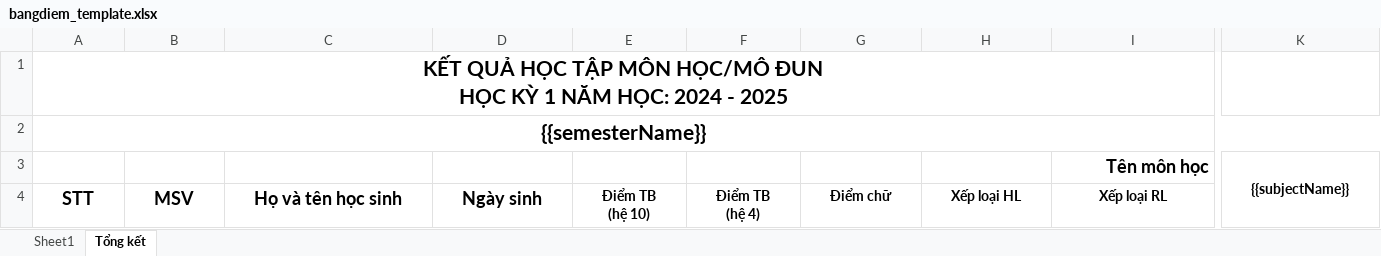
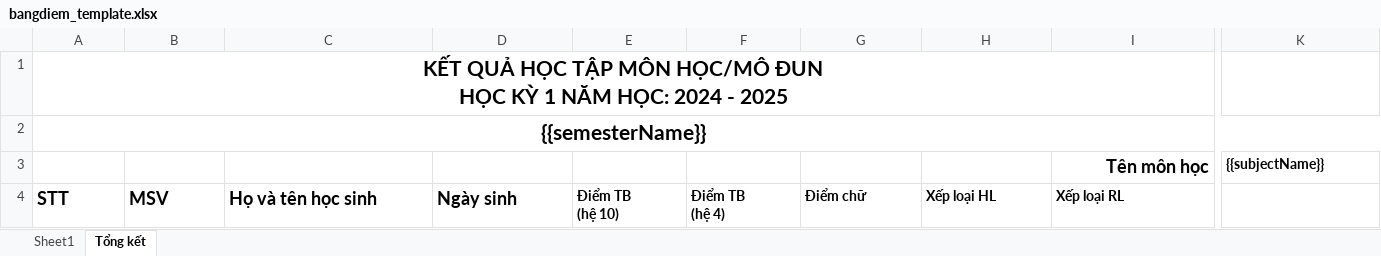
Before and after one commit to NguyenMinhNhat843/QuanTriTruongHoc_BE, an Excel workbook: src/assets/bangdiem_template.xlsx, sheet Tổng kết, drawn as a sheet; only a part is shown, gaps mark what is left out; values as stored, in another font and other column widths than the file's, no borders; the diff covers the shown part only; the diff names each change by its address in the sheet, - before the commit and + after, or states it on an @@ line.

```diff
--- a/src/assets/bangdiem_template.xlsx (sheet Tổng kết)
+++ b/src/assets/bangdiem_template.xlsx (sheet Tổng kết)
-K3 alignment: center
+K3 alignment: left
-K3:K4 merged
-A4:I4 alignment: center
+A4:I4 alignment: left
```
Also changed, not shown: cell formats elsewhere in this sheet, 9 other files.
